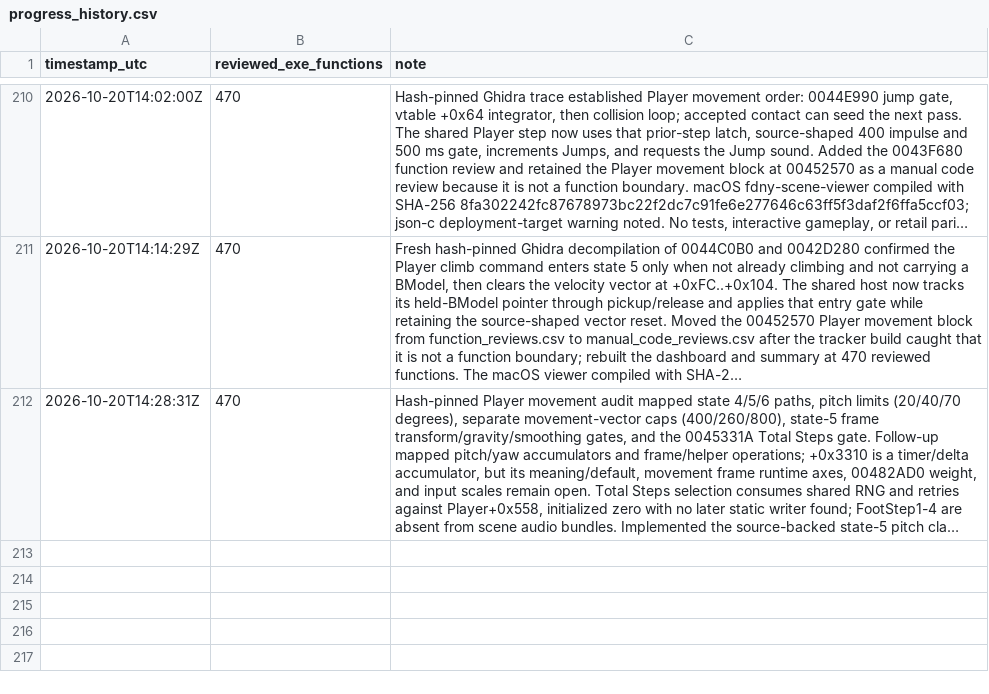
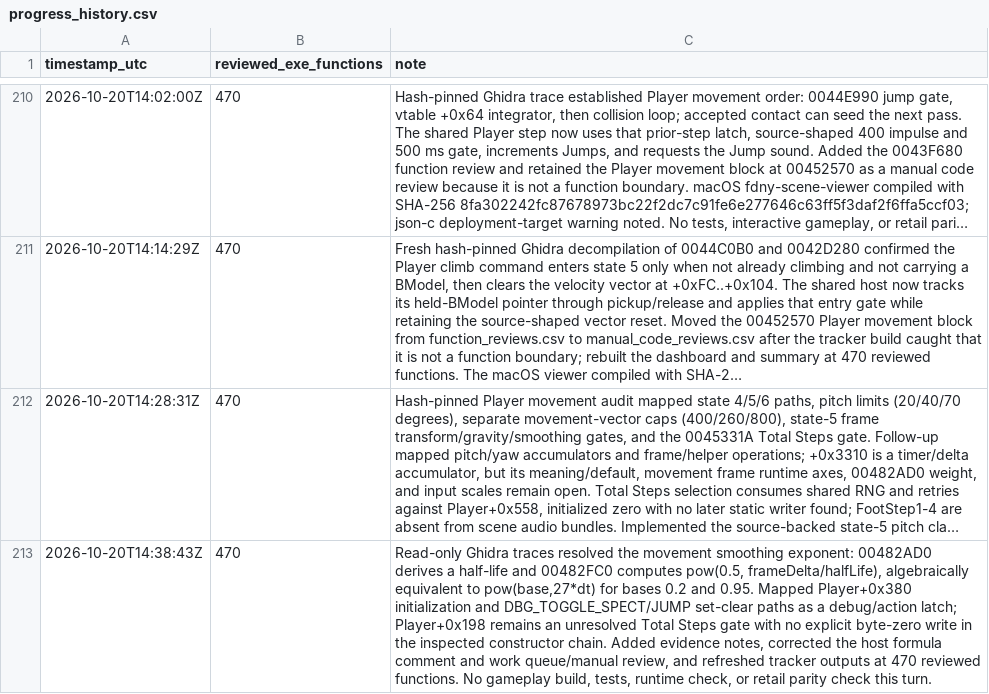
Before and after one commit to JacobPilawa/fdny-maps, a CSV file: decomp_revised/tracker/progress_history.csv, drawn as a sheet; only a part is shown, gaps mark what is left out; long unchanged cells end in …; the diff names each change by its address in the sheet, - before the commit and + after, or states it on an @@ line.

Commit message:
Trace Player movement smoothing and byte gates

```diff
--- a/decomp_revised/tracker/progress_history.csv
+++ b/decomp_revised/tracker/progress_history.csv
+row 213: 2026-10-20T14:38:43Z | 470 | Read-only Ghidra traces resolved the movement smoothing exponent: 00482AD0 derives a half-life and 00482FC0 computes pow(0.5, frameDelta/halfLife), algebraically equivalent to pow(base,27*dt) for bases 0.2 and 0.95. Mapped Player+0x380 initialization and DBG_TOGGLE_SPECT/JUMP set-clear paths as a debug/action latch; Player+0x198 remains an unresolved Total Steps gate with no explicit byte-zero write in the inspected constructor chain. Added evidence notes, corrected the host formula comment and work queue/manual review, and refreshed tracker outputs at 470 reviewed functions. No gameplay build, tests, runtime check, or retail parity check this turn.
```
Also changed, not shown: decomp_revised/tracker/manual_code_reviews.csv, 5 other files.
